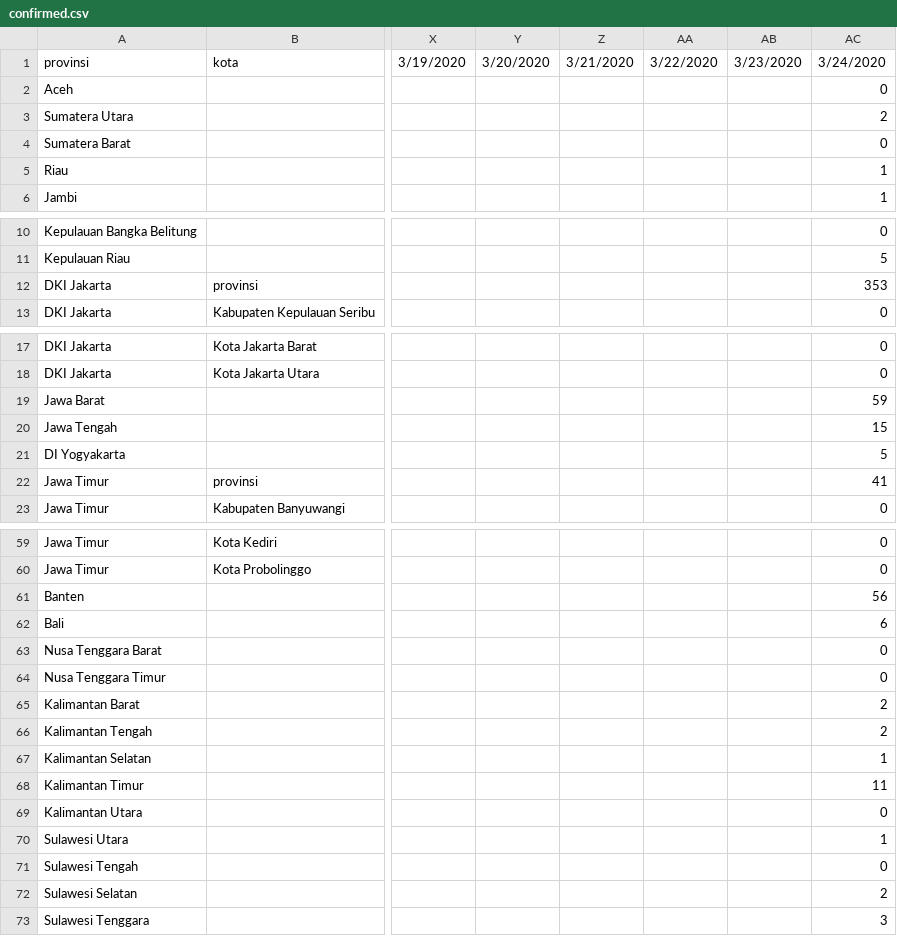
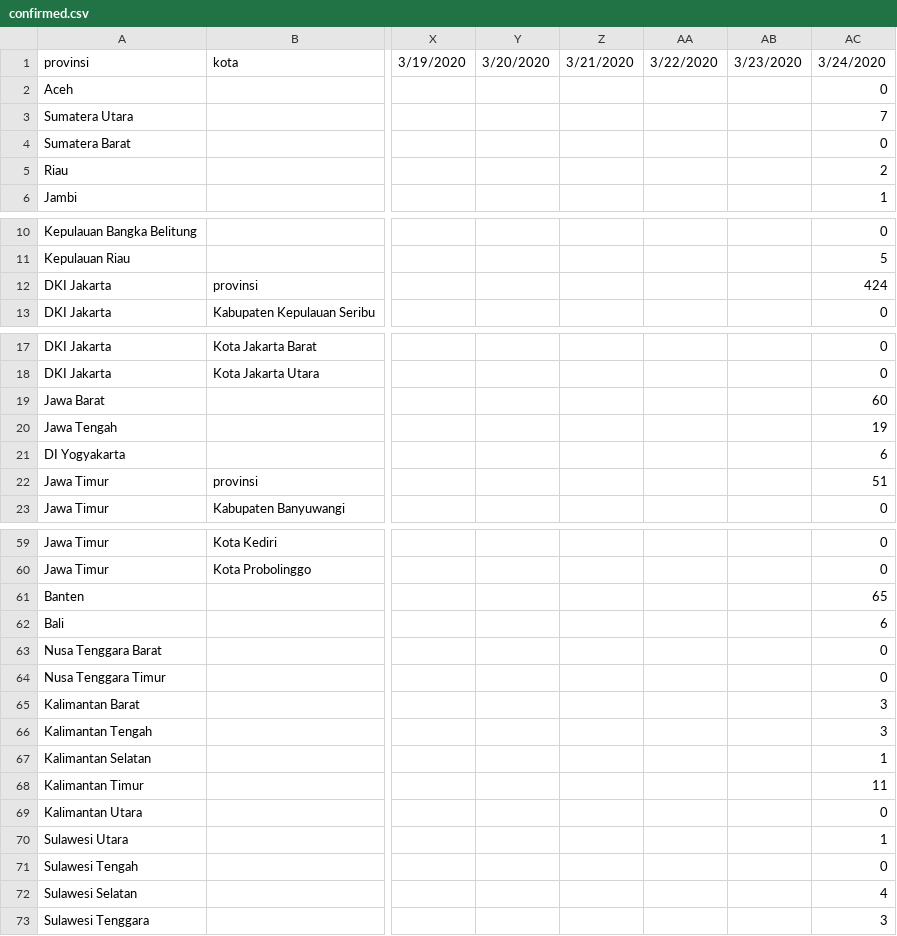
Before and after one commit to yogamuris/covid_indo_data, a CSV file: confirmed.csv, drawn as a sheet; only a part is shown, gaps mark what is left out; the diff covers the shown part only; the diff names each change by its address in the sheet, - before the commit and + after, or states it on an @@ line.

```diff
--- a/confirmed.csv
+++ b/confirmed.csv
-AC3: 2
+AC3: 7
-AC5: 1
+AC5: 2
-AC12: 353
+AC12: 424
-AC19: 59
+AC19: 60
-AC20: 15
+AC20: 19
-AC21: 5
+AC21: 6
-AC22: 41
+AC22: 51
-AC61: 56
+AC61: 65
-AC65:AC66: 2
+AC65:AC66: 3
-AC72: 2
+AC72: 4
```
Also changed, not shown: 1 edited cell elsewhere in this file, deaths.csv.
